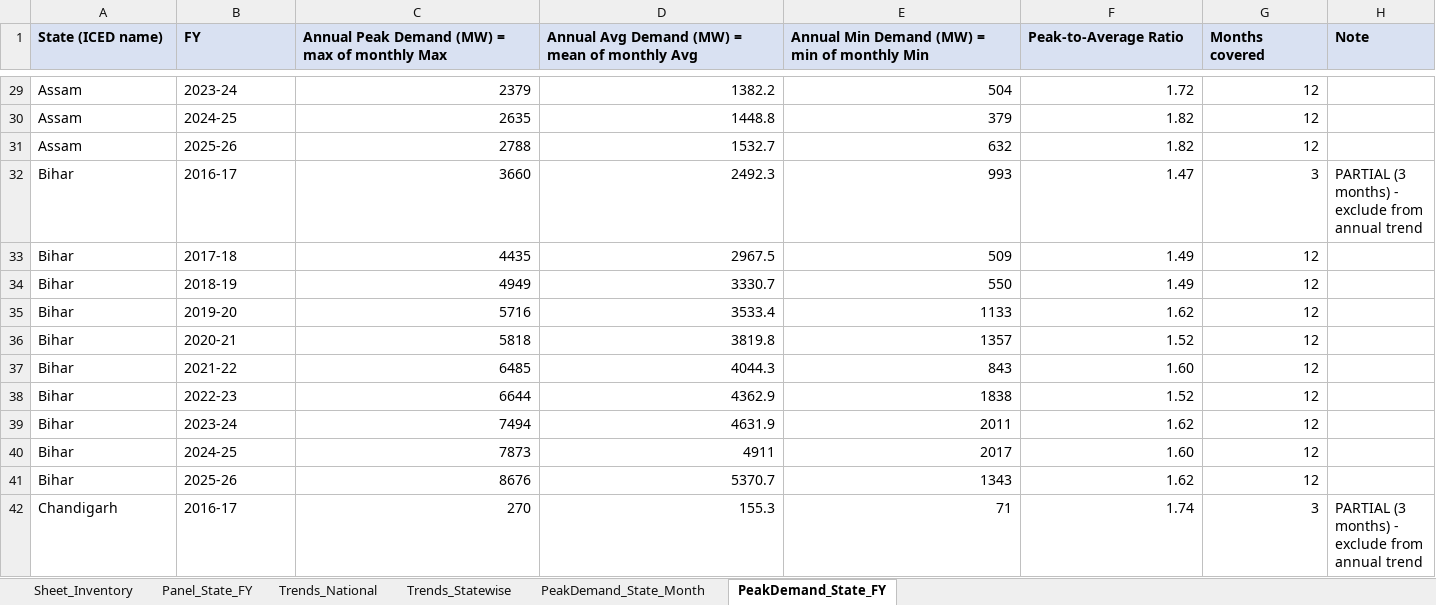
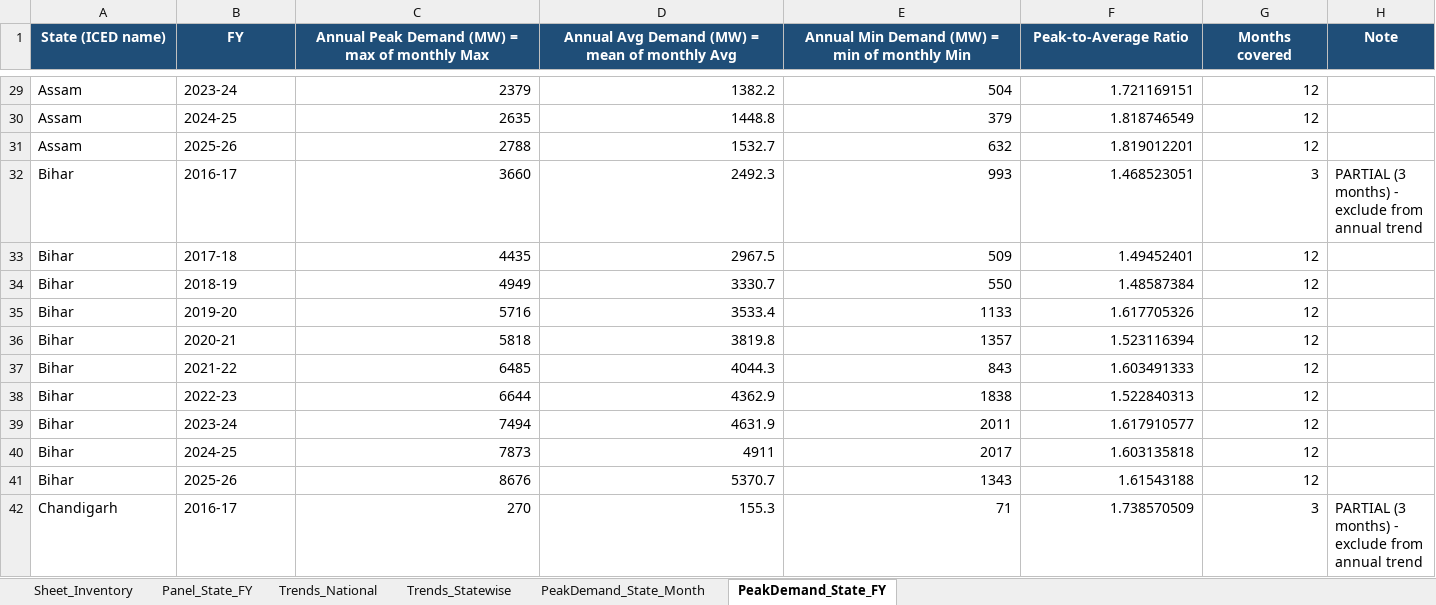
Before and after one commit to Suunil1977/QM640-EV-Grid-Capstone, an Excel workbook: data/panel/QM640_Analysis_Panel_UPDATED.xlsx, sheet PeakDemand_State_FY, drawn as a sheet; only a part is shown, gaps mark what is left out; values as stored, in another font and other column widths than the file's, no borders; the diff covers the shown part only; the diff names each change by its address in the sheet, - before the commit and + after, or states it on an @@ line.

```diff
--- a/data/panel/QM640_Analysis_Panel_UPDATED.xlsx (sheet PeakDemand_State_FY)
+++ b/data/panel/QM640_Analysis_Panel_UPDATED.xlsx (sheet PeakDemand_State_FY)
@@ A1:H1 fill: #D9E1F2 → #1F4E78, text colour: black → #FFFFFF, alignment: left → center @@
-F29 (Peak-to-Average Ratio): 1.72
+F29 (Peak-to-Average Ratio): 1.721169151
-F30 (Peak-to-Average Ratio): 1.82
+F30 (Peak-to-Average Ratio): 1.818746549
-F31 (Peak-to-Average Ratio): 1.82
+F31 (Peak-to-Average Ratio): 1.819012201
-F32 (Peak-to-Average Ratio): 1.47
+F32 (Peak-to-Average Ratio): 1.468523051
-F33 (Peak-to-Average Ratio): 1.49
+F33 (Peak-to-Average Ratio): 1.49452401
-F34 (Peak-to-Average Ratio): 1.49
+F34 (Peak-to-Average Ratio): 1.48587384
-F35 (Peak-to-Average Ratio): 1.62
+F35 (Peak-to-Average Ratio): 1.617705326
-F36 (Peak-to-Average Ratio): 1.52
+F36 (Peak-to-Average Ratio): 1.523116394
-F37 (Peak-to-Average Ratio): 1.60
+F37 (Peak-to-Average Ratio): 1.603491333
-F38 (Peak-to-Average Ratio): 1.52
+F38 (Peak-to-Average Ratio): 1.522840313
-F39 (Peak-to-Average Ratio): 1.62
+F39 (Peak-to-Average Ratio): 1.617910577
-F40 (Peak-to-Average Ratio): 1.60
+F40 (Peak-to-Average Ratio): 1.603135818
-F41 (Peak-to-Average Ratio): 1.62
+F41 (Peak-to-Average Ratio): 1.61543188
-F42 (Peak-to-Average Ratio): 1.74
+F42 (Peak-to-Average Ratio): 1.738570509
```
Also changed, not shown: 326 edited cells elsewhere in this sheet, sheet PeakDemand_State_Month, sheet Panel_State_FY, sheet Trends_Statewise, sheet Trends_National, sheet Sheet_Inventory, formulas that keep their value, 2 other files.
